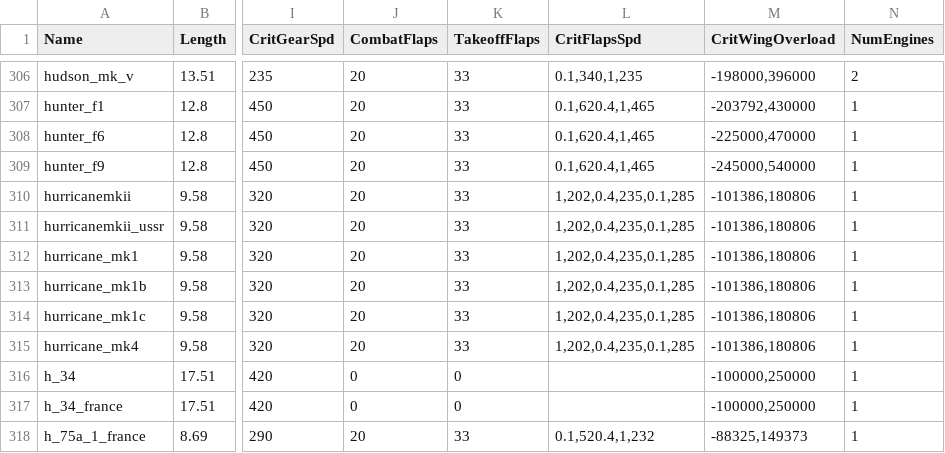
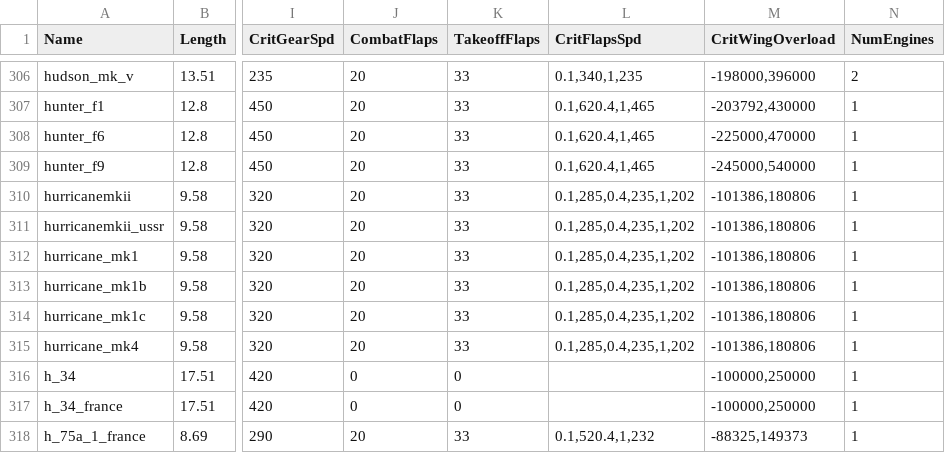
Before and after one commit to MeSoftHorny/WTRTI-Data, a CSV file: FM/fm_data_db.csv, drawn as a sheet; only a part is shown, gaps mark what is left out; the diff names each change by its address in the sheet, - before the commit and + after, or states it on an @@ line.

```diff
--- a/FM/fm_data_db.csv
+++ b/FM/fm_data_db.csv
-L310:L315 (CritFlapsSpd): 1,202,0.4,235,0.1,285
+L310:L315 (CritFlapsSpd): 0.1,285,0.4,235,1,202
```
Also changed, not shown: 1 other file.
